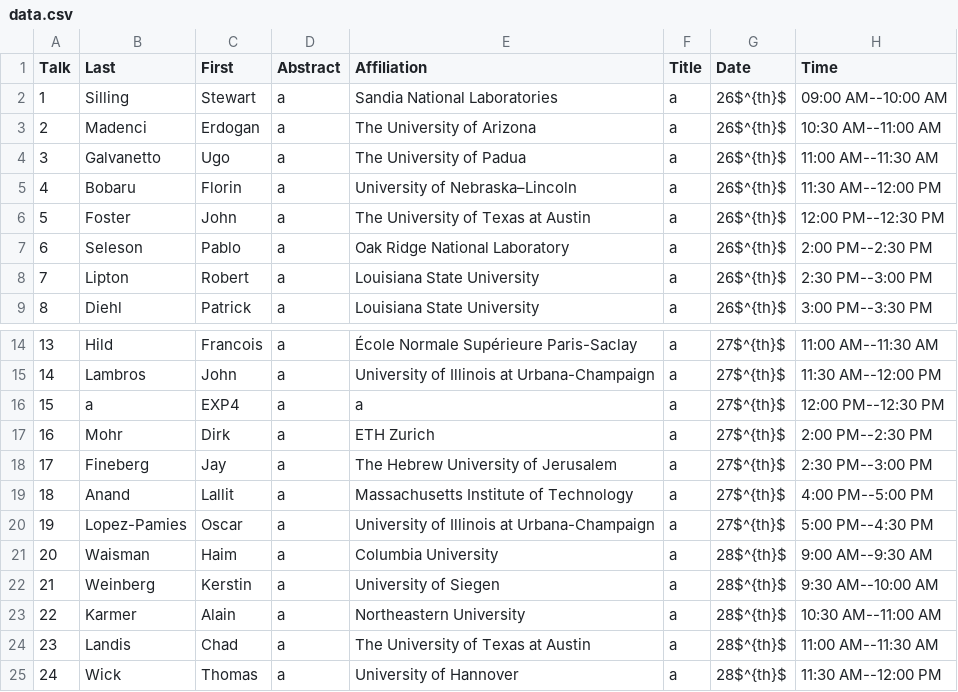
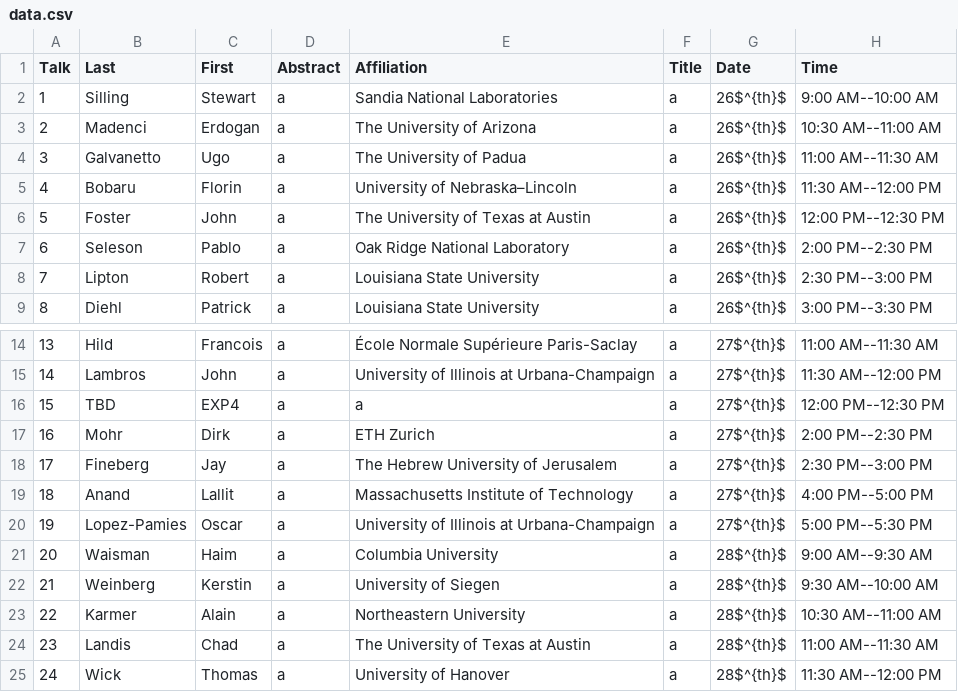
Before and after one commit to diehlpk/wfm2020, a CSV file: data.csv, drawn as a sheet; only a part is shown, gaps mark what is left out.

```diff
--- a/data.csv
+++ b/data.csv
@@ -1,3 +1,3 @@
 Talk,Last,First,Abstract,Affiliation,Title,Date,Time
-1,Silling ,Stewart,a,Sandia National Laboratories ,a,26$^{th}$,09:00 AM--10:00 AM
+1,Silling ,Stewart,a,Sandia National Laboratories ,a,26$^{th}$,9:00 AM--10:00 AM
 2,Madenci,Erdogan,a,The University of Arizona,a,26$^{th}$,10:30 AM--11:00 AM
@@ -15,3 +15,3 @@ Talk,Last,First,Abstract,Affiliation,Title,Date,Time
 14,Lambros,John,a,University of Illinois at Urbana-Champaign,a,27$^{th}$,11:30 AM--12:00 PM
-15,a,EXP4,a,a,a,27$^{th}$,12:00 PM--12:30 PM
+15,TBD,EXP4,a,a,a,27$^{th}$,12:00 PM--12:30 PM
 16,Mohr,Dirk,a,ETH Zurich,a,27$^{th}$,2:00 PM--2:30 PM
@@ -19,3 +19,3 @@ Talk,Last,First,Abstract,Affiliation,Title,Date,Time
 18,Anand,Lallit,a,Massachusetts Institute of Technology,a,27$^{th}$,4:00 PM--5:00 PM
-19,Lopez-Pamies,Oscar,a,University of Illinois at Urbana-Champaign,a,27$^{th}$,5:00 PM--4:30 PM
+19,Lopez-Pamies,Oscar,a,University of Illinois at Urbana-Champaign,a,27$^{th}$,5:00 PM--5:30 PM
 20,Waisman,Haim,a,Columbia University,a,28$^{th}$,9:00 AM--9:30 AM
@@ -24,2 +24,2 @@ Talk,Last,First,Abstract,Affiliation,Title,Date,Time
 23,Landis,Chad,a,The University of Texas at Austin,a,28$^{th}$,11:00 AM--11:30 AM
-24,Wick,Thomas,a,University of Hannover,a,28$^{th}$,11:30 AM--12:00 PM
+24,Wick,Thomas,a,University of Hanover,a,28$^{th}$,11:30 AM--12:00 PM
```
Also changed, not shown: 1 other file.
